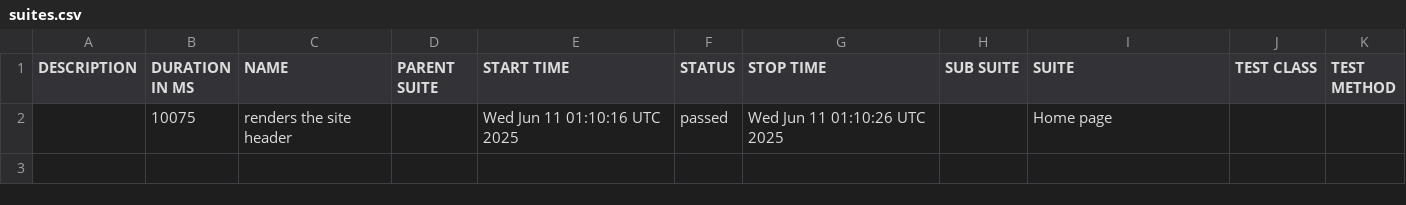
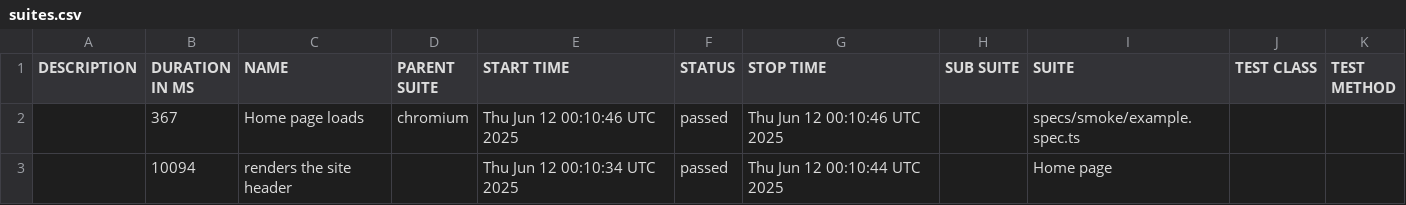
Before and after one commit to Afroid/i75-recap-site, a CSV file: data/suites.csv, drawn as a sheet.

```diff
--- a/data/suites.csv
+++ b/data/suites.csv
@@ -1,2 +1,3 @@
 "DESCRIPTION","DURATION IN MS","NAME","PARENT SUITE","START TIME","STATUS","STOP TIME","SUB SUITE","SUITE","TEST CLASS","TEST METHOD"
-"","10075","renders the site header","","Wed Jun 11 01:10:16 UTC 2025","passed","Wed Jun 11 01:10:26 UTC 2025","","Home page","",""
+"","367","Home page loads","chromium","Thu Jun 12 00:10:46 UTC 2025","passed","Thu Jun 12 00:10:46 UTC 2025","","specs/smoke/example.spec.ts","",""
+"","10094","renders the site header","","Thu Jun 12 00:10:34 UTC 2025","passed","Thu Jun 12 00:10:44 UTC 2025","","Home page","",""
```
Also changed, not shown: 24 other files.
